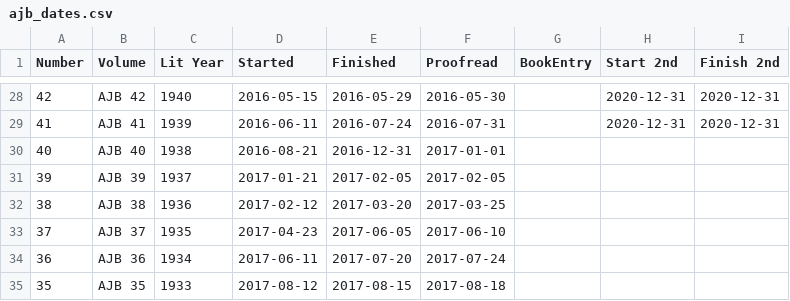
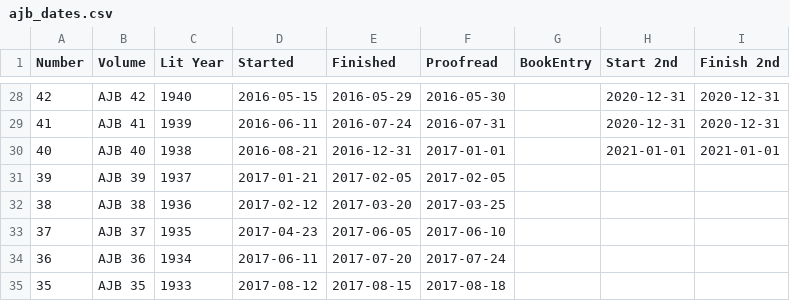
Before and after one commit to JimFowler/books, a CSV file: Books20/Data/Ajb/ajb_dates.csv, drawn as a sheet; only a part is shown, gaps mark what is left out.

Commit message:
Did second pass on AJB 40
 On branch master

 Changes to be committed:
	modified:   Books20/Data/Ajb/ajb_dates.csv

```diff
--- a/Books20/Data/Ajb/ajb_dates.csv
+++ b/Books20/Data/Ajb/ajb_dates.csv
@@ -29,3 +29,3 @@ Number, Volume, Lit Year, Started, Finished, Proofread, BookEntry, Start 2nd, Fi
  41, AJB 41, 1939, 2016-06-11, 2016-07-24, 2016-07-31, , 2020-12-31, 2020-12-31
- 40, AJB 40, 1938, 2016-08-21, 2016-12-31, 2017-01-01, , ,
+ 40, AJB 40, 1938, 2016-08-21, 2016-12-31, 2017-01-01, , 2021-01-01, 2021-01-01
  39, AJB 39, 1937, 2017-01-21, 2017-02-05, 2017-02-05, , ,
```
